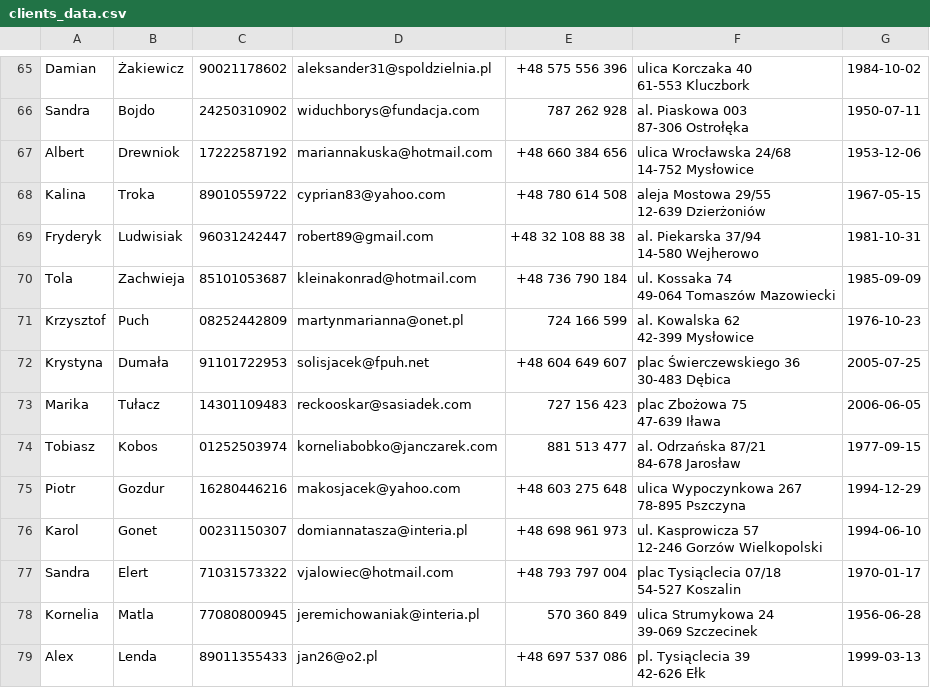
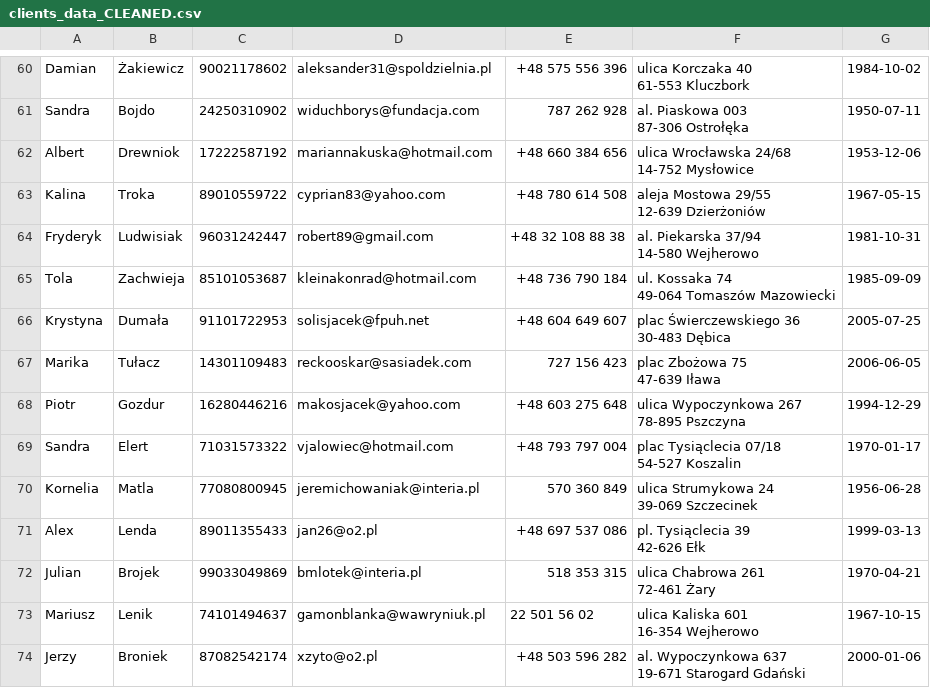
Before and after one commit to AruiGit/data-quality-monitoring, a CSV file: data/clients_data_CLEANED.csv (was data/clients_data.csv), drawn as a sheet; only a part is shown, gaps mark what is left out; the shorter side is filled out with more unchanged rows; removed rows and columns are numbered as before the commit, all else as after; ↵ is a line break in a cell; the diff covers the shown part only; the diff names each change by its address in the sheet, - before the commit and + after, or states it on an @@ line.

```diff
--- a/data/clients_data.csv
+++ b/data/clients_data_CLEANED.csv
-row 71: Krzysztof | Puch | 08252442809 | martynmarianna@onet.pl | 724 166 599 | al. Kowalska 62 ↵ 42-399 Mysłowice | 1976-10-23
-row 74: Tobiasz | Kobos | 01252503974 | korneliabobko@janczarek.com | 881 513 477 | al. Odrzańska 87/21 ↵ 84-678 Jarosław | 1977-09-15
-row 76: Karol | Gonet | 00231150307 | domiannatasza@interia.pl | +48 698 961 973 | ul. Kasprowicza 57 ↵ 12-246 Gorzów Wielkopolski | 1994-06-10
```
Also changed, not shown: 1 added row and 16 removed rows elsewhere in this file, data/clients_data_ERRORS.csv, 14 other files.
